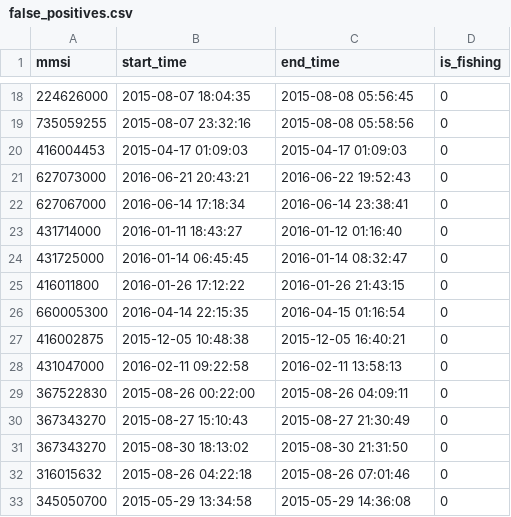
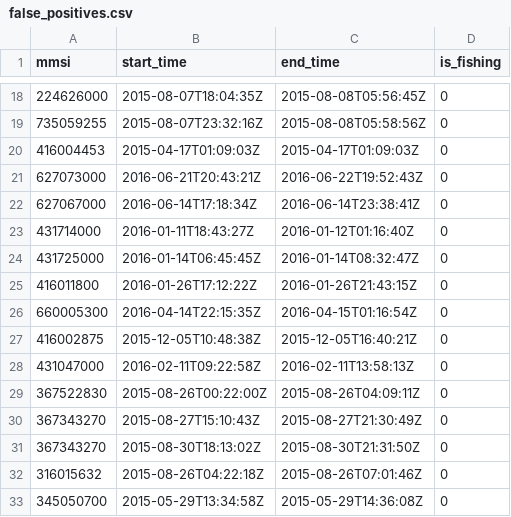
Before and after one commit to GlobalFishingWatch/mussidae, a CSV file: mussidae/data/time-ranges/false_positives.csv, drawn as a sheet; only a part is shown, gaps mark what is left out; the diff covers the shown part only.

```diff
--- a/mussidae/data/time-ranges/false_positives.csv
+++ b/mussidae/data/time-ranges/false_positives.csv
@@ -18,16 +18,16 @@ mmsi,start_time,end_time,is_fishing
-224626000,2015-08-07 18:04:35,2015-08-08 05:56:45,0
-735059255,2015-08-07 23:32:16,2015-08-08 05:58:56,0
-416004453,2015-04-17 01:09:03,2015-04-17 01:09:03,0
-627073000,2016-06-21 20:43:21,2016-06-22 19:52:43,0
-627067000,2016-06-14 17:18:34,2016-06-14 23:38:41,0
-431714000,2016-01-11 18:43:27,2016-01-12 01:16:40,0
-431725000,2016-01-14 06:45:45,2016-01-14 08:32:47,0
-416011800,2016-01-26 17:12:22,2016-01-26 21:43:15,0
-660005300,2016-04-14 22:15:35,2016-04-15 01:16:54,0
-416002875,2015-12-05 10:48:38,2015-12-05 16:40:21,0
-431047000,2016-02-11 09:22:58,2016-02-11 13:58:13,0
-367522830,2015-08-26 00:22:00,2015-08-26 04:09:11,0
-367343270,2015-08-27 15:10:43,2015-08-27 21:30:49,0
-367343270,2015-08-30 18:13:02,2015-08-30 21:31:50,0
-316015632,2015-08-26 04:22:18,2015-08-26 07:01:46,0
-345050700,2015-05-29 13:34:58,2015-05-29 14:36:08,0
+224626000,2015-08-07T18:04:35Z,2015-08-08T05:56:45Z,0
+735059255,2015-08-07T23:32:16Z,2015-08-08T05:58:56Z,0
+416004453,2015-04-17T01:09:03Z,2015-04-17T01:09:03Z,0
+627073000,2016-06-21T20:43:21Z,2016-06-22T19:52:43Z,0
+627067000,2016-06-14T17:18:34Z,2016-06-14T23:38:41Z,0
+431714000,2016-01-11T18:43:27Z,2016-01-12T01:16:40Z,0
+431725000,2016-01-14T06:45:45Z,2016-01-14T08:32:47Z,0
+416011800,2016-01-26T17:12:22Z,2016-01-26T21:43:15Z,0
+660005300,2016-04-14T22:15:35Z,2016-04-15T01:16:54Z,0
+416002875,2015-12-05T10:48:38Z,2015-12-05T16:40:21Z,0
+431047000,2016-02-11T09:22:58Z,2016-02-11T13:58:13Z,0
+367522830,2015-08-26T00:22:00Z,2015-08-26T04:09:11Z,0
+367343270,2015-08-27T15:10:43Z,2015-08-27T21:30:49Z,0
+367343270,2015-08-30T18:13:02Z,2015-08-30T21:31:50Z,0
+316015632,2015-08-26T04:22:18Z,2015-08-26T07:01:46Z,0
+345050700,2015-05-29T13:34:58Z,2015-05-29T14:36:08Z,0
```
Also changed, not shown: 166 edited cells elsewhere in this file, 10 other files.
